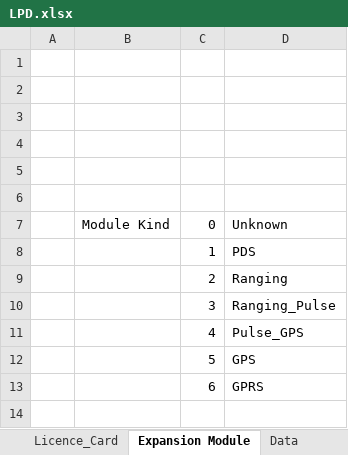
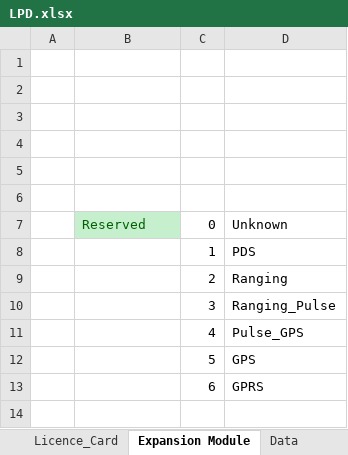
Before and after one commit to HermiMernok/Booyco-HMI-Utility, an Excel workbook: Booyco HMI Utility/Resources/Documents/LPD.xlsx, sheet Expansion Module, drawn as a sheet; only a part is shown; values as stored, in another font and other column widths than the file's, no borders; the diff names each change by its address in the sheet, - before the commit and + after, or states it on an @@ line.

```diff
--- a/Booyco HMI Utility/Resources/Documents/LPD.xlsx (sheet Expansion Module)
+++ b/Booyco HMI Utility/Resources/Documents/LPD.xlsx (sheet Expansion Module)
-B7: Module Kind
+B7: Reserved
@@ B7 fill: none → #C6EFCE, text colour: black → #006100 @@
```
Also changed, not shown: sheet Data, sheet Logging_Structure, sheet Sheet1, sheet Sheet3, Booyco HMI Utility/Resources/Documents/CommanderParametersFile.xlsx, 8 other files.
